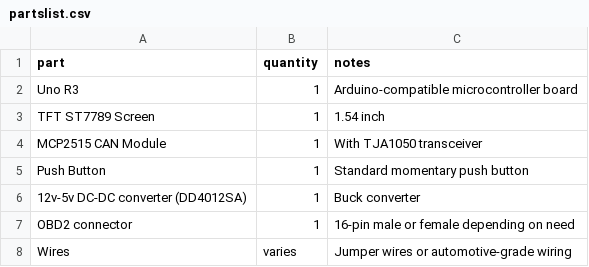
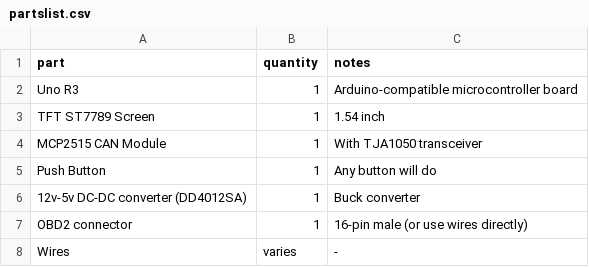
Before and after one commit to TomasBaubllys/OBD2-canbus-arduino-gauge, a CSV file: partslist.csv, drawn as a sheet; the diff names each change by its address in the sheet, - before the commit and + after, or states it on an @@ line.

Commit message:
changed partslist

```diff
--- a/partslist.csv
+++ b/partslist.csv
-C5 (notes): Standard momentary push button
+C5 (notes): Any button will do
-C7 (notes): 16-pin male or female depending on need
+C7 (notes): 16-pin male (or use wires directly)
-C8 (notes): Jumper wires or automotive-grade wiring
+C8 (notes): -
```
